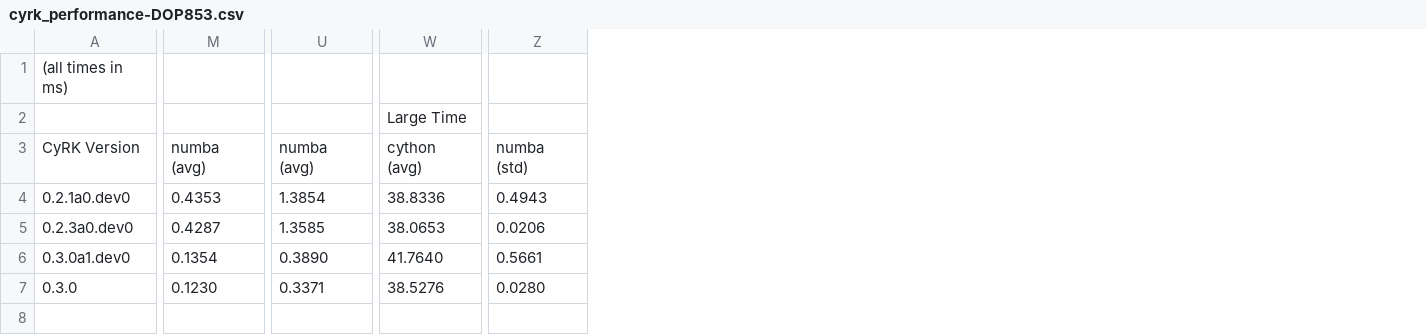
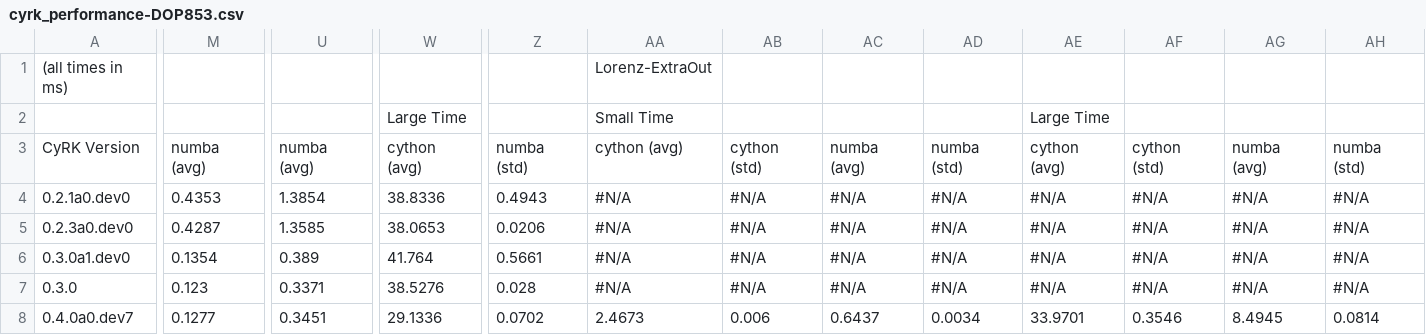
Before and after one commit to jrenaud90/CyRK, a CSV file: Performance/cyrk_performance-DOP853.csv, drawn as a sheet; only a part is shown, gaps mark what is left out; rows hold the shown columns only; the diff names each change by its address in the sheet, - before the commit and + after, or states it on an @@ line.

```diff
--- a/Performance/cyrk_performance-DOP853.csv
+++ b/Performance/cyrk_performance-DOP853.csv
+column AA, rows 1-7: Lorenz-ExtraOut | Small Time | cython (avg) | #N/A | #N/A | #N/A | #N/A
+column AB, rows 3-7: cython (std) | #N/A | #N/A | #N/A | #N/A
+column AC, rows 3-7: numba (avg) | #N/A | #N/A | #N/A | #N/A
+column AD, rows 3-7: numba (std) | #N/A | #N/A | #N/A | #N/A
+column AE, rows 2-7: Large Time | cython (avg) | #N/A | #N/A | #N/A | #N/A
+column AF, rows 3-7: cython (std) | #N/A | #N/A | #N/A | #N/A
+column AG, rows 3-7: numba (avg) | #N/A | #N/A | #N/A | #N/A
+column AH, rows 3-7: numba (std) | #N/A | #N/A | #N/A | #N/A
-U6: 0.3890
+U6: 0.389
-W6: 41.7640
+W6: 41.764
-M7: 0.1230
+M7: 0.123
-Z7: 0.0280
+Z7: 0.028
+row 8: 0.4.0a0.dev7 | 0.1277 | 0.3451 | 29.1336 | 0.0702 | 2.4673 | 0.006 | 0.6437 | 0.0034 | 33.9701 | 0.3546 | 8.4945 | 0.0814
```
Also changed, not shown: Performance/cyrk_performance-RK23.csv, Performance/cyrk_performance-RK45.csv, 5 other files.
